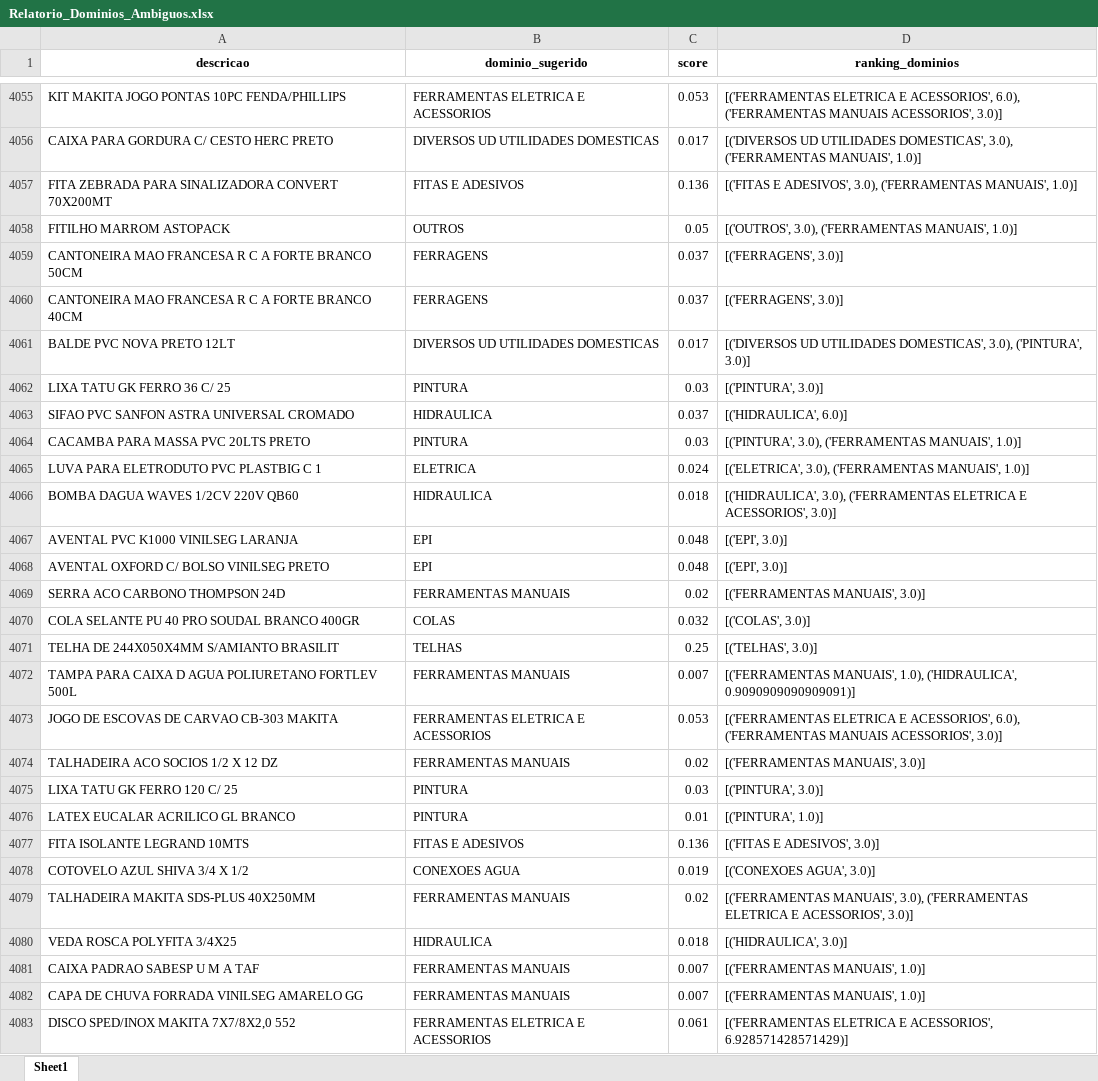
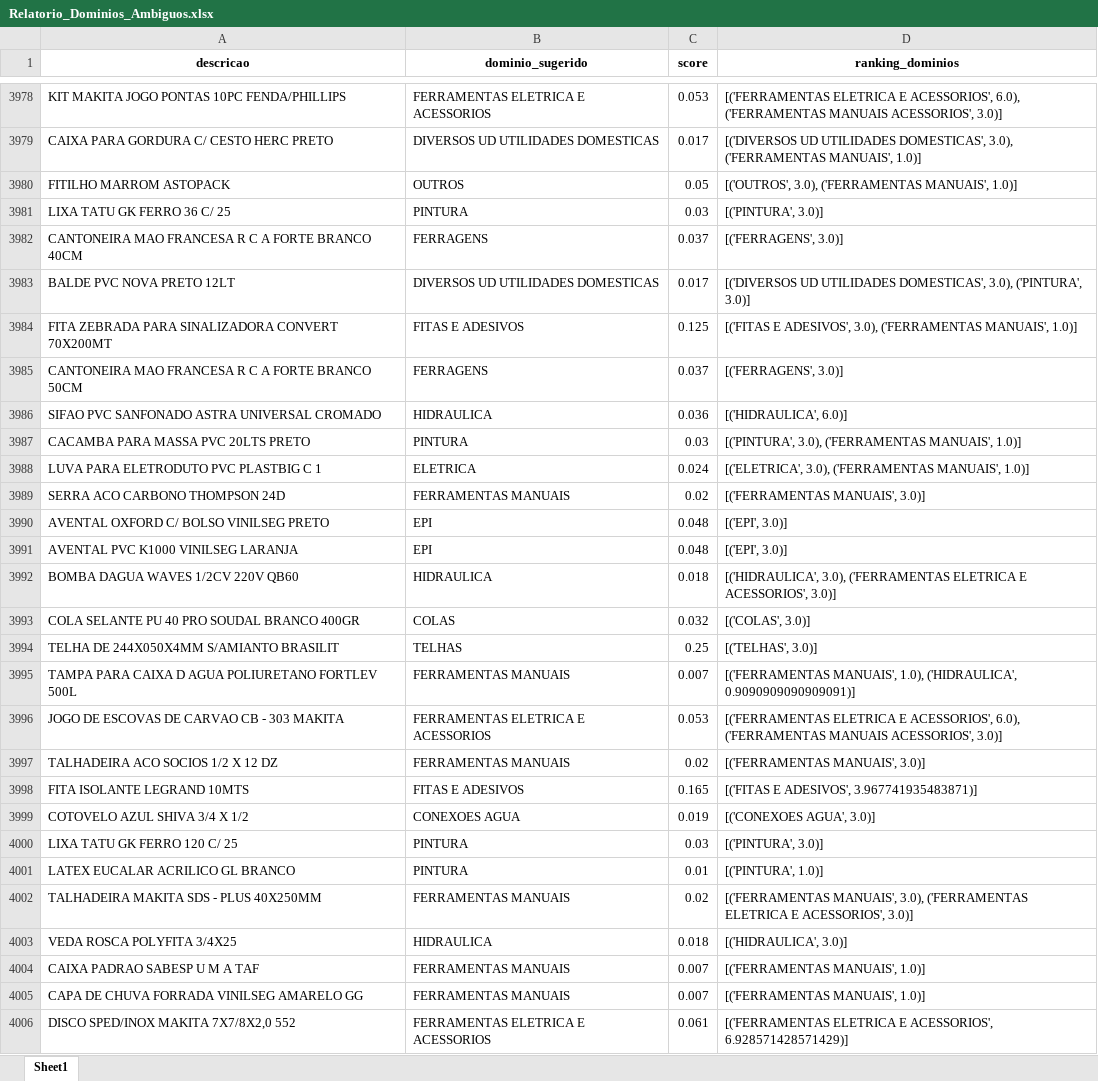
Before and after one commit to Lucas-Fernandes-Silva/auto_shopee, an Excel workbook: planilhas/outputs/Relatorio_Dominios_Ambiguos.xlsx, sheet Sheet1, drawn as a sheet; only a part is shown, gaps mark what is left out; values as stored, in another font and other column widths than the file's, no borders; removed rows and columns are numbered as before the commit, all else as after; the diff covers the shown part only; the diff names each change by its address in the sheet, - before the commit and + after, or states it on an @@ line.

```diff
--- a/planilhas/outputs/Relatorio_Dominios_Ambiguos.xlsx (sheet Sheet1)
+++ b/planilhas/outputs/Relatorio_Dominios_Ambiguos.xlsx (sheet Sheet1)
-row 4057: FITA ZEBRADA PARA SINALIZADORA CONVERT 70X200MT | FITAS E ADESIVOS | 0.136 | [('FITAS E ADESIVOS', 3.0), ('FERRAMENTAS MANUAIS', 1.0)]
@@ row 4062 moved to row 3981: LIXA TATU GK FERRO 36 C/ 25 @@
+row 3984: FITA ZEBRADA PARA SINALIZADORA CONVERT 70X200MT | FITAS E ADESIVOS | 0.125 | [('FITAS E ADESIVOS', 3.0), ('FERRAMENTAS MANUAIS', 1.0)]
@@ row 4059 moved to row 3985: CANTONEIRA MAO FRANCESA R C A FORTE BRAN… @@
-A3986 (descricao): SIFAO PVC SANFON ASTRA UNIVERSAL CROMADO
+A3986 (descricao): SIFAO PVC SANFONADO ASTRA UNIVERSAL CROMADO
-C3986 (score): 0.037
+C3986 (score): 0.036
@@ row 4068 moved to row 3990: AVENTAL OXFORD C/ BOLSO VINILSEG PRETO @@
@@ row 4067 moved to row 3991: AVENTAL PVC K1000 VINILSEG LARANJA @@
@@ row 4066 moved to row 3992: BOMBA DAGUA WAVES 1/2CV 220V QB60 @@
-A3996 (descricao): JOGO DE ESCOVAS DE CARVAO CB-303 MAKITA
+A3996 (descricao): JOGO DE ESCOVAS DE CARVAO CB - 303 MAKITA
+row 3998: FITA ISOLANTE LEGRAND 10MTS | FITAS E ADESIVOS | 0.165 | [('FITAS E ADESIVOS', 3.967741935483871)]
@@ row 4078 moved to row 3999: COTOVELO AZUL SHIVA 3/4 X 1/2 @@
-row 4077: FITA ISOLANTE LEGRAND 10MTS | FITAS E ADESIVOS | 0.136 | [('FITAS E ADESIVOS', 3.0)]
-A4002 (descricao): TALHADEIRA MAKITA SDS-PLUS 40X250MM
+A4002 (descricao): TALHADEIRA MAKITA SDS - PLUS 40X250MM
```
Also changed, not shown: 21 added rows, 98 removed rows, 27 moved rows and 534 edited cells elsewhere in this sheet, planilhas/outputs/Descrição_Norm.xlsx, planilhas/outputs/Produtos_Classificados.xlsx, 9 other files.
